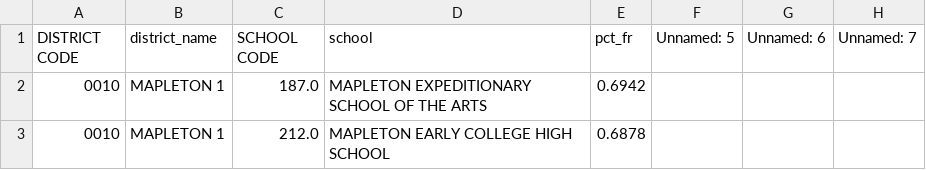
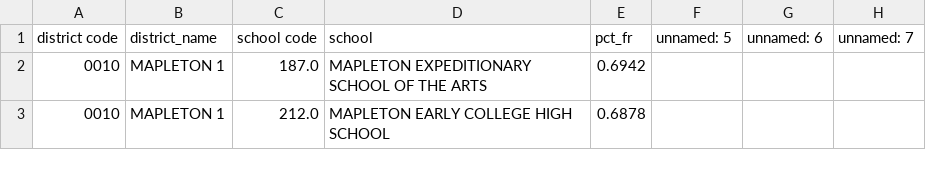
Before and after one commit to clewis53/CaeleyLewis-Capstone2-StoryOfColoradoEducation, a CSV file: data/interim/kaggle/FRL2012.csv, drawn as a sheet; only a part is shown.

```diff
--- a/data/interim/kaggle/FRL2012.csv
+++ b/data/interim/kaggle/FRL2012.csv
@@ -1,2 +1,2 @@
-DISTRICT CODE,district_name,SCHOOL CODE,school,pct_fr,Unnamed: 5,Unnamed: 6,Unnamed: 7
+district code,district_name,school code,school,pct_fr,unnamed: 5,unnamed: 6,unnamed: 7
 0010,MAPLETON 1,187.0,MAPLETON EXPEDITIONARY SCHOOL OF THE ARTS,0.6942,,,
```
Also changed, not shown: data/interim/kaggle/1YR_3YR_change2010.csv, data/interim/kaggle/1YR_3YR_change2011.csv, 11 other files.
